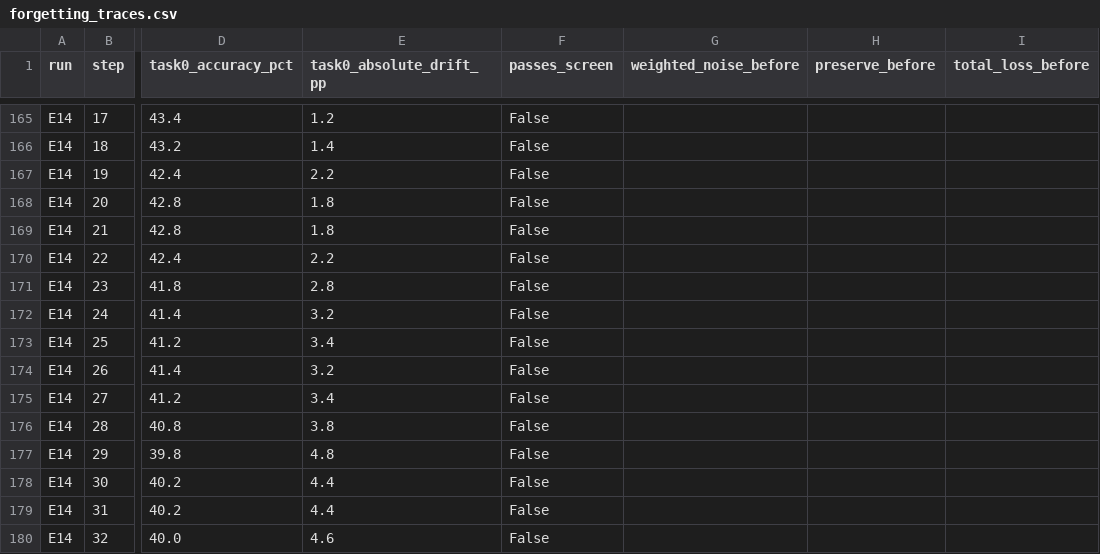
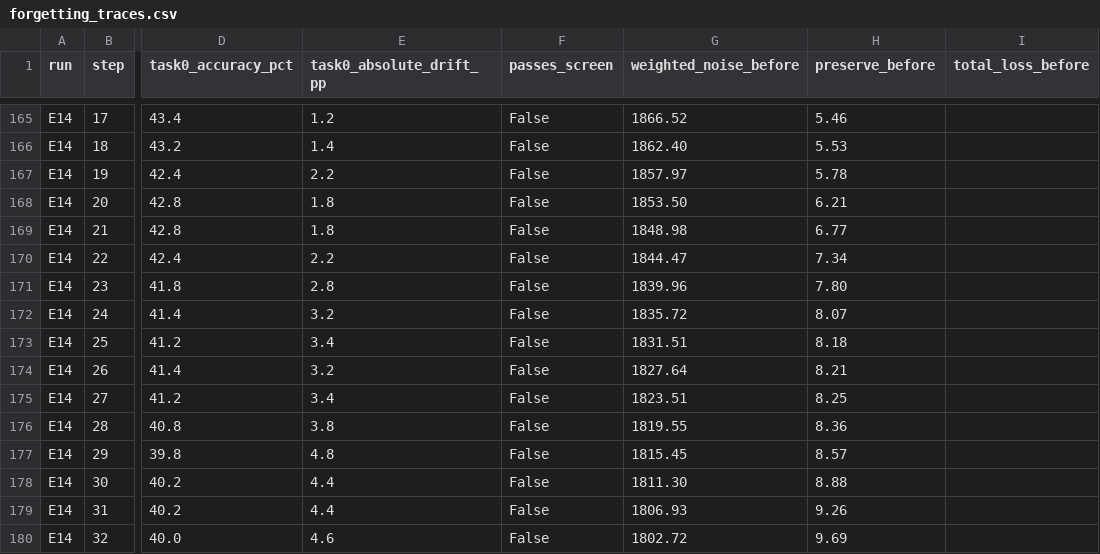
Before and after one commit to sumitasthana/hypernetworks, a CSV file: docs/experiments/forgetting_traces.csv, drawn as a sheet; only a part is shown, gaps mark what is left out; the diff covers the shown part only; the diff names each change by its address in the sheet, - before the commit and + after, or states it on an @@ line.

```diff
--- a/docs/experiments/forgetting_traces.csv
+++ b/docs/experiments/forgetting_traces.csv
-G165 (weighted_noise_before): (empty)
+G165 (weighted_noise_before): 1866.52
-H165 (preserve_before): (empty)
+H165 (preserve_before): 5.46
-G166 (weighted_noise_before): (empty)
+G166 (weighted_noise_before): 1862.40
-H166 (preserve_before): (empty)
+H166 (preserve_before): 5.53
-G167 (weighted_noise_before): (empty)
+G167 (weighted_noise_before): 1857.97
-H167 (preserve_before): (empty)
+H167 (preserve_before): 5.78
-G168 (weighted_noise_before): (empty)
+G168 (weighted_noise_before): 1853.50
-H168 (preserve_before): (empty)
+H168 (preserve_before): 6.21
-G169 (weighted_noise_before): (empty)
+G169 (weighted_noise_before): 1848.98
-H169 (preserve_before): (empty)
+H169 (preserve_before): 6.77
-G170 (weighted_noise_before): (empty)
+G170 (weighted_noise_before): 1844.47
-H170 (preserve_before): (empty)
+H170 (preserve_before): 7.34
-G171 (weighted_noise_before): (empty)
+G171 (weighted_noise_before): 1839.96
-H171 (preserve_before): (empty)
+H171 (preserve_before): 7.80
-G172 (weighted_noise_before): (empty)
+G172 (weighted_noise_before): 1835.72
-H172 (preserve_before): (empty)
+H172 (preserve_before): 8.07
-G173 (weighted_noise_before): (empty)
+G173 (weighted_noise_before): 1831.51
-H173 (preserve_before): (empty)
+H173 (preserve_before): 8.18
-G174 (weighted_noise_before): (empty)
+G174 (weighted_noise_before): 1827.64
-H174 (preserve_before): (empty)
+H174 (preserve_before): 8.21
-G175 (weighted_noise_before): (empty)
+G175 (weighted_noise_before): 1823.51
-H175 (preserve_before): (empty)
+H175 (preserve_before): 8.25
-G176 (weighted_noise_before): (empty)
+G176 (weighted_noise_before): 1819.55
-H176 (preserve_before): (empty)
+H176 (preserve_before): 8.36
-G177 (weighted_noise_before): (empty)
+G177 (weighted_noise_before): 1815.45
-H177 (preserve_before): (empty)
+H177 (preserve_before): 8.57
-G178 (weighted_noise_before): (empty)
+G178 (weighted_noise_before): 1811.30
-H178 (preserve_before): (empty)
+H178 (preserve_before): 8.88
-G179 (weighted_noise_before): (empty)
+G179 (weighted_noise_before): 1806.93
-H179 (preserve_before): (empty)
+H179 (preserve_before): 9.26
-G180 (weighted_noise_before): (empty)
+G180 (weighted_noise_before): 1802.72
-H180 (preserve_before): (empty)
+H180 (preserve_before): 9.69
```
Also changed, not shown: 68 edited cells elsewhere in this file, 5 other files.
